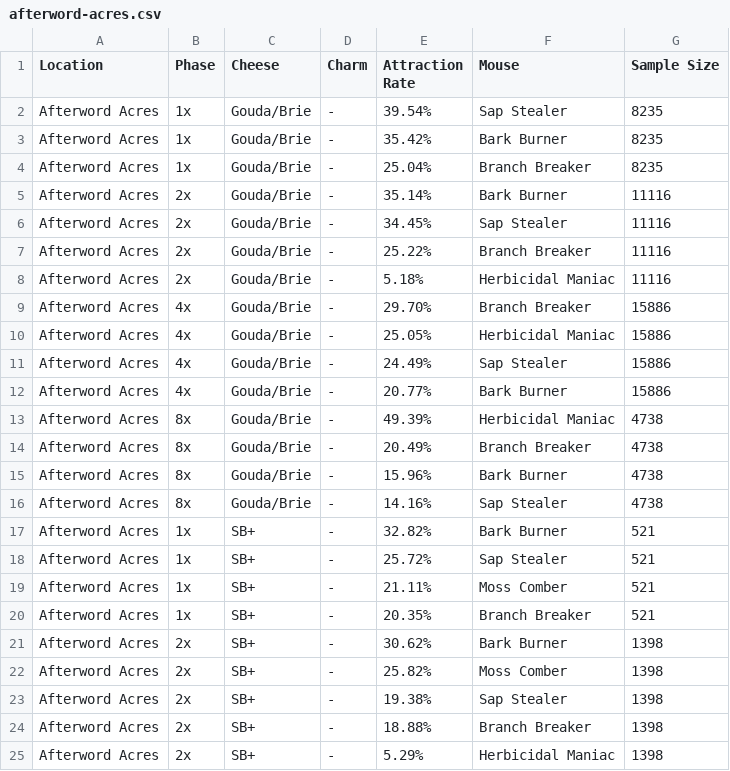
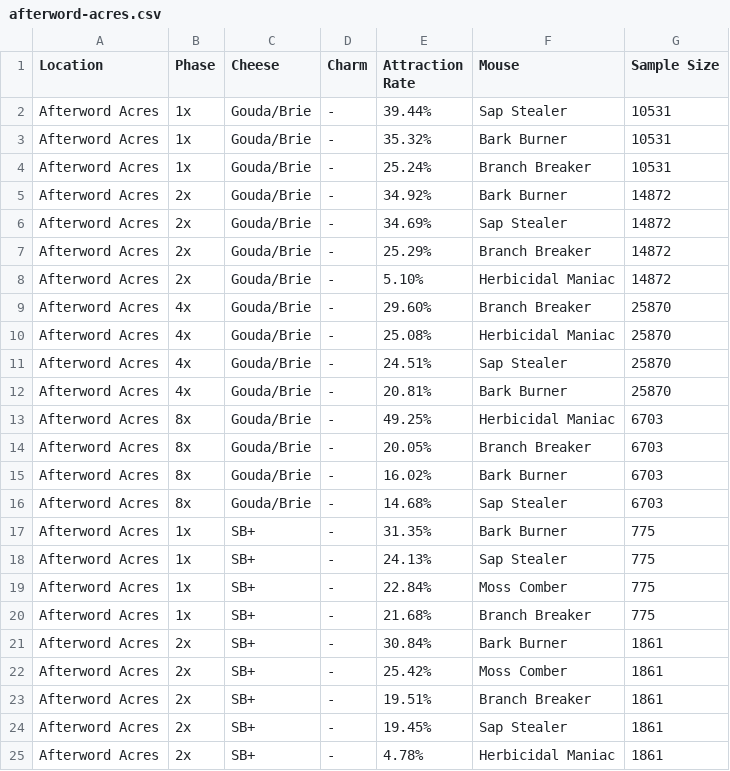
Before and after one commit to hymccord/MH-Tools, a CSV file: data/pop-csv/afterword-acres.csv, drawn as a sheet; only a part is shown; the diff covers the shown part only.

```diff
--- a/data/pop-csv/afterword-acres.csv
+++ b/data/pop-csv/afterword-acres.csv
@@ -1,25 +1,25 @@
 "Location","Phase","Cheese","Charm","Attraction Rate","Mouse","Sample Size"
-"Afterword Acres","1x","Gouda/Brie","-","39.54%","Sap Stealer",8235
-"Afterword Acres","1x","Gouda/Brie","-","35.42%","Bark Burner",8235
-"Afterword Acres","1x","Gouda/Brie","-","25.04%","Branch Breaker",8235
-"Afterword Acres","2x","Gouda/Brie","-","35.14%","Bark Burner",11116
-"Afterword Acres","2x","Gouda/Brie","-","34.45%","Sap Stealer",11116
-"Afterword Acres","2x","Gouda/Brie","-","25.22%","Branch Breaker",11116
-"Afterword Acres","2x","Gouda/Brie","-","5.18%","Herbicidal Maniac",11116
-"Afterword Acres","4x","Gouda/Brie","-","29.70%","Branch Breaker",15886
-"Afterword Acres","4x","Gouda/Brie","-","25.05%","Herbicidal Maniac",15886
-"Afterword Acres","4x","Gouda/Brie","-","24.49%","Sap Stealer",15886
-"Afterword Acres","4x","Gouda/Brie","-","20.77%","Bark Burner",15886
-"Afterword Acres","8x","Gouda/Brie","-","49.39%","Herbicidal Maniac",4738
-"Afterword Acres","8x","Gouda/Brie","-","20.49%","Branch Breaker",4738
-"Afterword Acres","8x","Gouda/Brie","-","15.96%","Bark Burner",4738
-"Afterword Acres","8x","Gouda/Brie","-","14.16%","Sap Stealer",4738
-"Afterword Acres","1x","SB+","-","32.82%","Bark Burner",521
-"Afterword Acres","1x","SB+","-","25.72%","Sap Stealer",521
-"Afterword Acres","1x","SB+","-","21.11%","Moss Comber",521
-"Afterword Acres","1x","SB+","-","20.35%","Branch Breaker",521
-"Afterword Acres","2x","SB+","-","30.62%","Bark Burner",1398
-"Afterword Acres","2x","SB+","-","25.82%","Moss Comber",1398
-"Afterword Acres","2x","SB+","-","19.38%","Sap Stealer",1398
-"Afterword Acres","2x","SB+","-","18.88%","Branch Breaker",1398
-"Afterword Acres","2x","SB+","-","5.29%","Herbicidal Maniac",1398
+"Afterword Acres","1x","Gouda/Brie","-","39.44%","Sap Stealer",10531
+"Afterword Acres","1x","Gouda/Brie","-","35.32%","Bark Burner",10531
+"Afterword Acres","1x","Gouda/Brie","-","25.24%","Branch Breaker",10531
+"Afterword Acres","2x","Gouda/Brie","-","34.92%","Bark Burner",14872
+"Afterword Acres","2x","Gouda/Brie","-","34.69%","Sap Stealer",14872
+"Afterword Acres","2x","Gouda/Brie","-","25.29%","Branch Breaker",14872
+"Afterword Acres","2x","Gouda/Brie","-","5.10%","Herbicidal Maniac",14872
+"Afterword Acres","4x","Gouda/Brie","-","29.60%","Branch Breaker",25870
+"Afterword Acres","4x","Gouda/Brie","-","25.08%","Herbicidal Maniac",25870
+"Afterword Acres","4x","Gouda/Brie","-","24.51%","Sap Stealer",25870
+"Afterword Acres","4x","Gouda/Brie","-","20.81%","Bark Burner",25870
+"Afterword Acres","8x","Gouda/Brie","-","49.25%","Herbicidal Maniac",6703
+"Afterword Acres","8x","Gouda/Brie","-","20.05%","Branch Breaker",6703
+"Afterword Acres","8x","Gouda/Brie","-","16.02%","Bark Burner",6703
+"Afterword Acres","8x","Gouda/Brie","-","14.68%","Sap Stealer",6703
+"Afterword Acres","1x","SB+","-","31.35%","Bark Burner",775
+"Afterword Acres","1x","SB+","-","24.13%","Sap Stealer",775
+"Afterword Acres","1x","SB+","-","22.84%","Moss Comber",775
+"Afterword Acres","1x","SB+","-","21.68%","Branch Breaker",775
+"Afterword Acres","2x","SB+","-","30.84%","Bark Burner",1861
+"Afterword Acres","2x","SB+","-","25.42%","Moss Comber",1861
+"Afterword Acres","2x","SB+","-","19.51%","Branch Breaker",1861
+"Afterword Acres","2x","SB+","-","19.45%","Sap Stealer",1861
+"Afterword Acres","2x","SB+","-","4.78%","Herbicidal Maniac",1861
```
Also changed, not shown: 110 edited cells elsewhere in this file, data/pop-csv/balacks-cove.csv, data/pop-csv/conclusion-cliffs.csv, 39 other files.
